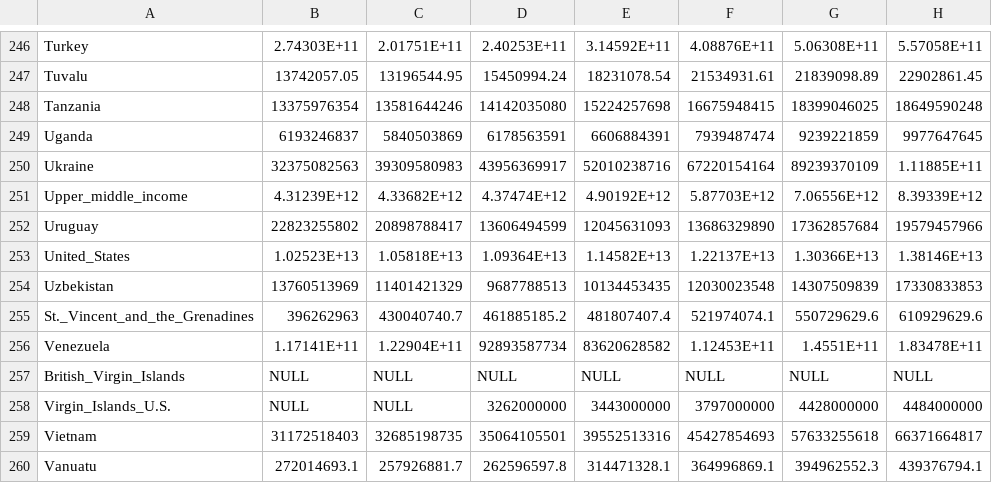
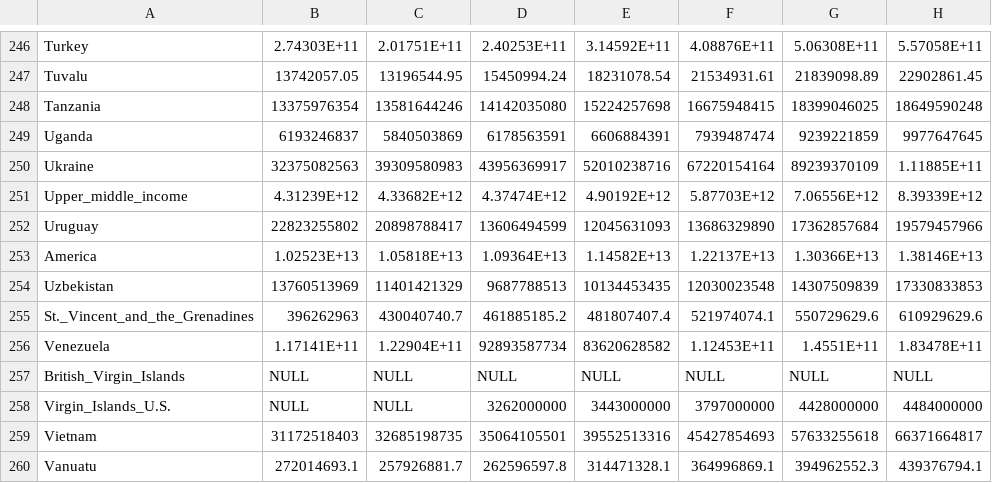
Before and after one commit to mike8790/olympic_proj, a CSV file: worldbank_GDP_table.csv, drawn as a sheet; only a part is shown, gaps mark what is left out; the diff names each change by its address in the sheet, - before the commit and + after, or states it on an @@ line.

```diff
--- a/worldbank_GDP_table.csv
+++ b/worldbank_GDP_table.csv
-A253: United_States
+A253: America
```
Also changed, not shown: 2020_oly_table.csv.
